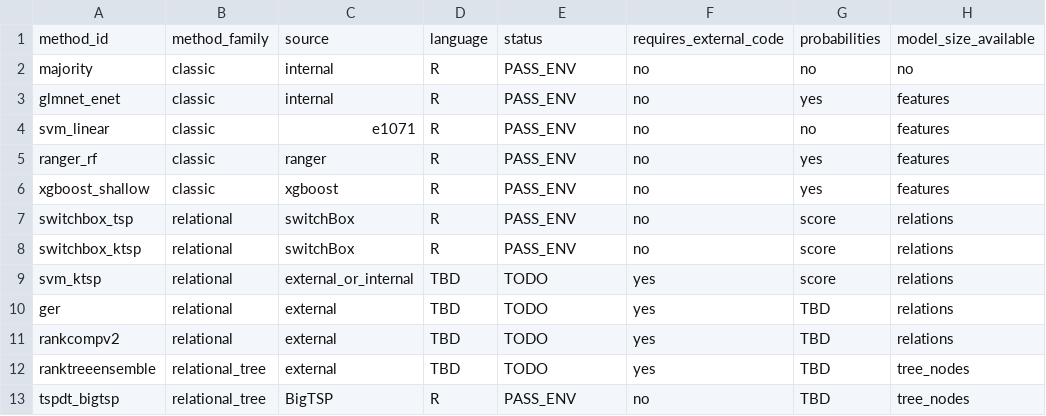
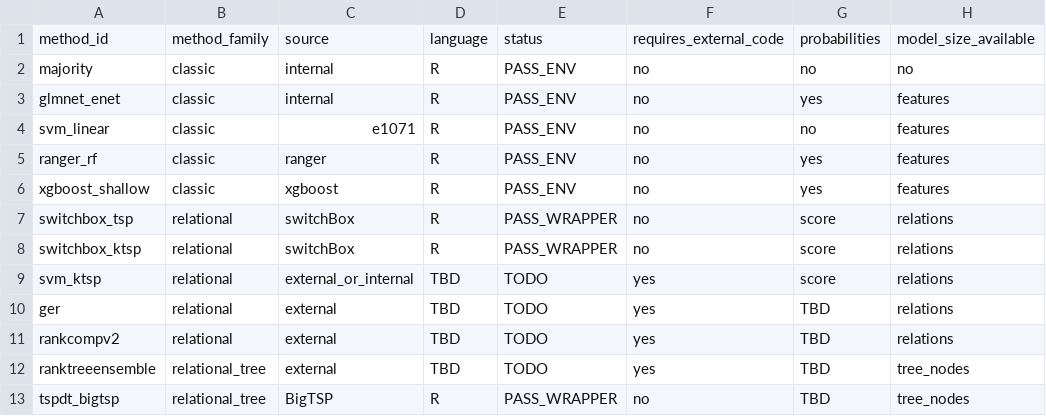
Before and after one commit to mczajkowskipb/AIR-relational-benchmark, a CSV file: config/methods.csv, drawn as a sheet; only a part is shown; the diff names each change by its address in the sheet, - before the commit and + after, or states it on an @@ line.

Commit message:
Update wrapper validation status

```diff
--- a/config/methods.csv
+++ b/config/methods.csv
-E7:E8: PASS_ENV
+E7:E8: PASS_WRAPPER
-E13: PASS_ENV
+E13: PASS_WRAPPER
```
Also changed, not shown: 1 other file.
